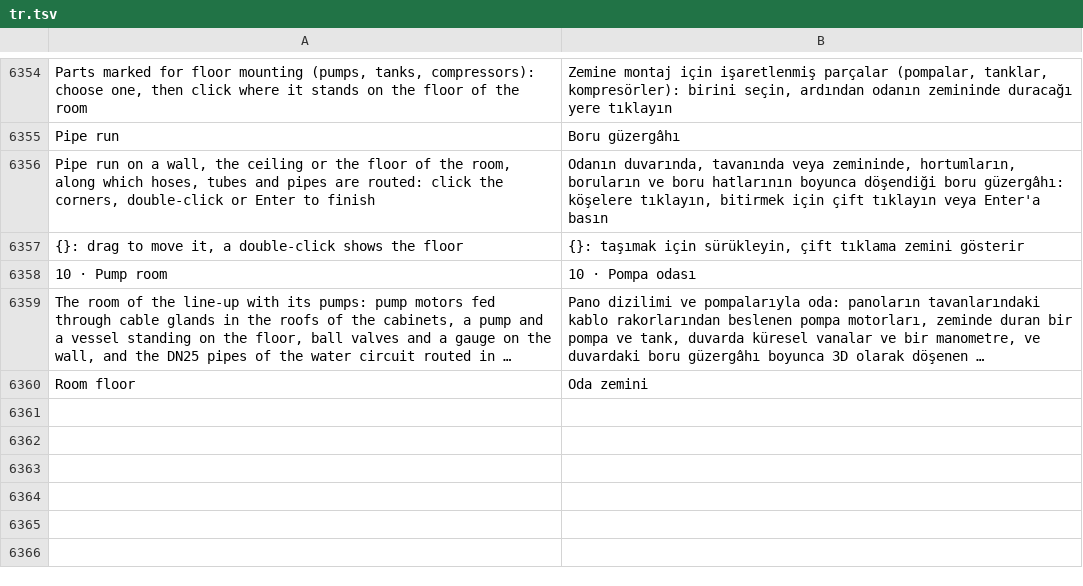
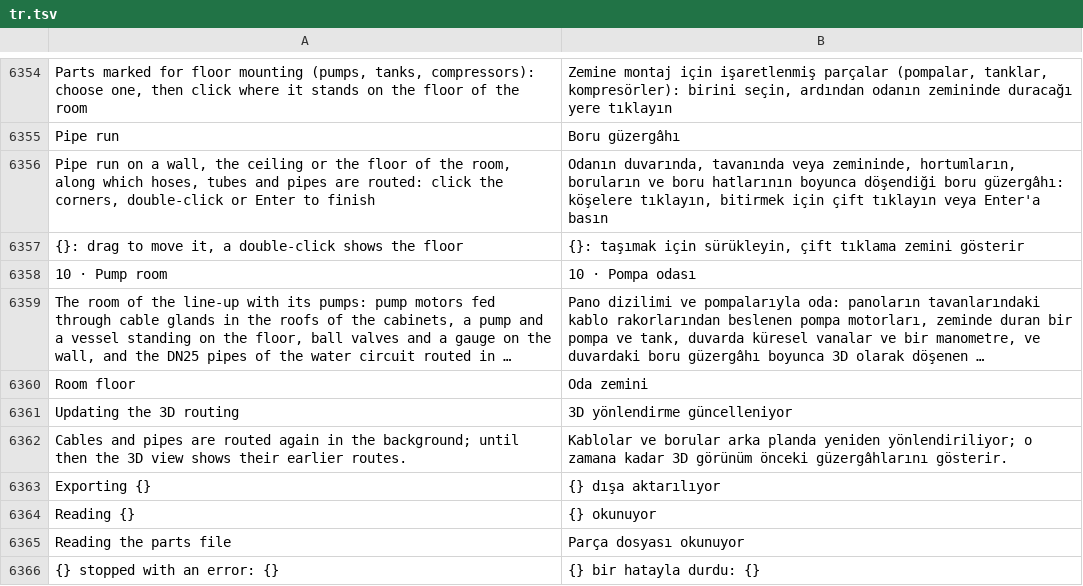
Before and after one commit to JukkaJor/OpenECraft, a TSV file: crates/openecraft-i18n/src/catalog/lang/tr.tsv, drawn as a sheet; only a part is shown, gaps mark what is left out; long unchanged cells end in …; the diff names each change by its address in the sheet, - before the commit and + after, or states it on an @@ line.

```diff
--- a/crates/openecraft-i18n/src/catalog/lang/tr.tsv
+++ b/crates/openecraft-i18n/src/catalog/lang/tr.tsv
+row 6361: Updating the 3D routing | 3D yönlendirme güncelleniyor
+row 6362: Cables and pipes are routed again in the background; until then the 3D view shows their earlier routes. | Kablolar ve borular arka planda yeniden yönlendiriliyor; o zamana kadar 3D görünüm önceki güzergâhlarını gösterir.
+row 6363: Exporting {} | {} dışa aktarılıyor
+row 6364: Reading {} | {} okunuyor
+row 6365: Reading the parts file | Parça dosyası okunuyor
+row 6366: {} stopped with an error: {} | {} bir hatayla durdu: {}
```
Also changed, not shown: crates/openecraft-i18n/src/catalog/extra.tsv, crates/openecraft-i18n/src/catalog/lang/hu.tsv, 33 other files.
